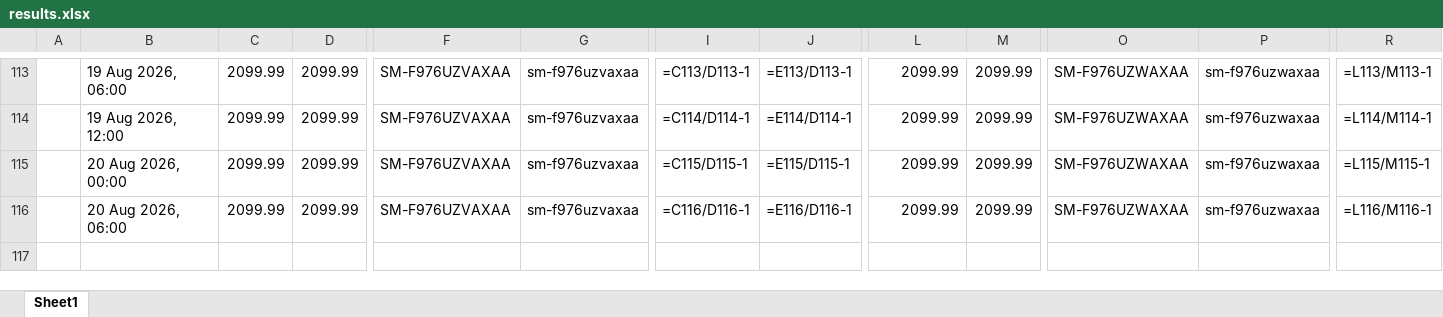
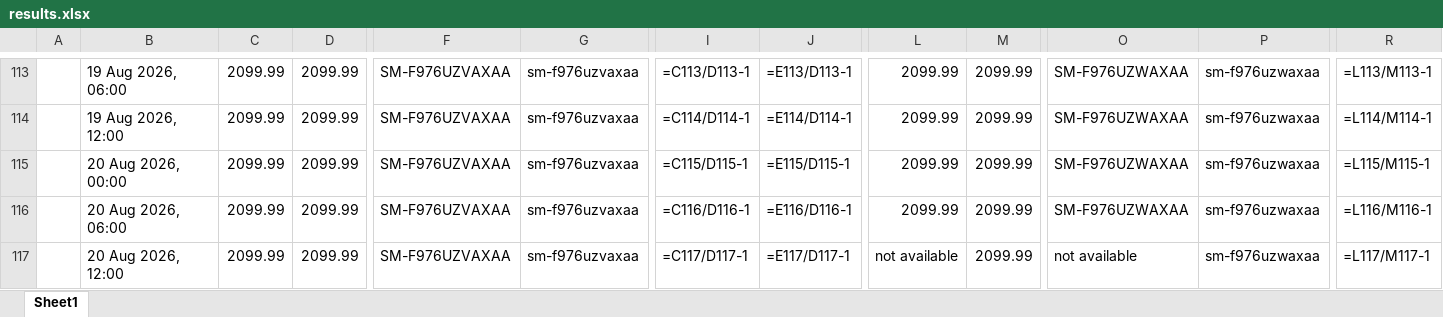
Before and after one commit to rathi-eucloid/launch, an Excel workbook: outputs/results.xlsx, sheet Sheet1, drawn as a sheet; only a part is shown, gaps mark what is left out; values as stored, in another font and other column widths than the file's, no borders; formulas without a stored value are shown as written; rows hold the shown columns only; the diff names each change by its address in the sheet, - before the commit and + after, or states it on an @@ line.

```diff
--- a/outputs/results.xlsx (sheet Sheet1)
+++ b/outputs/results.xlsx (sheet Sheet1)
+row 117:  | 20 Aug 2026, 12:00 | 2099.99 | 2099.99 | SM-F976UZVAXAA | sm-f976uzvaxaa | =C117/D117-1 | =E117/D117-1 | not available | 2099.99 | not available | sm-f976uzwaxaa | =L117/M117-1
```
Also changed, not shown: 57 other files.
